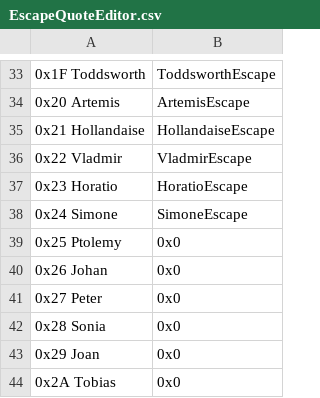
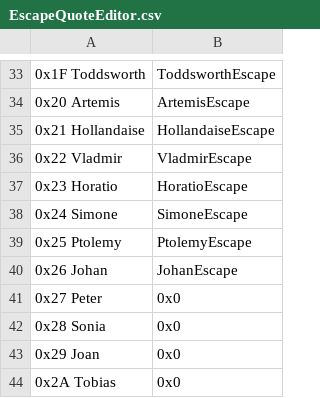
Before and after one commit to Retina1/TMGC_Buildfiles, a CSV file: Tables/NightmareModules/Misc/EscapeQuoteEditor.csv, drawn as a sheet; only a part is shown, gaps mark what is left out; the diff names each change by its address in the sheet, - before the commit and + after, or states it on an @@ line.

```diff
--- a/Tables/NightmareModules/Misc/EscapeQuoteEditor.csv
+++ b/Tables/NightmareModules/Misc/EscapeQuoteEditor.csv
-B39: 0x0
+B39: PtolemyEscape
-B40: 0x0
+B40: JohanEscape
```
Also changed, not shown: Tables/NightmareModules/ChapterData/ChapterData.csv, Tables/NightmareModules/CharactersClasses/CharacterTable.csv, 10 other files.
